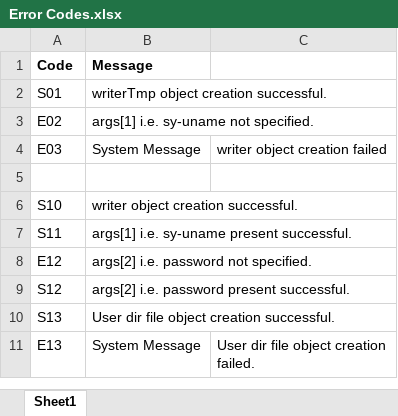
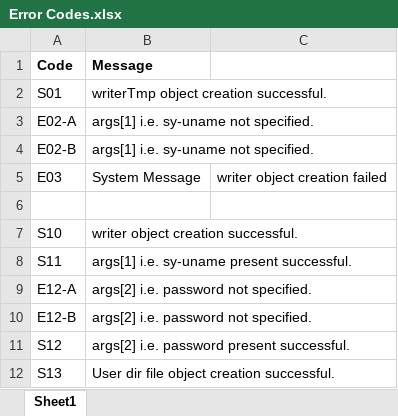
Before and after one commit to cdewidpst/DigitalSignature, an Excel workbook: resources/Error Codes.xlsx, sheet Sheet1, drawn as a sheet; only a part is shown; the shorter side is filled out with more unchanged rows; values as stored, in another font and other column widths than the file's, no borders; addresses are those after the commit; the diff names each change by its address in the sheet, - before the commit and + after, or states it on an @@ line.

Commit message:
minor error code resource file changes

```diff
--- a/resources/Error Codes.xlsx (sheet Sheet1)
+++ b/resources/Error Codes.xlsx (sheet Sheet1)
-A3 (Code): E02
+A3 (Code): E02-A
+row 4: E02-B | args[1] i.e. sy-uname not specified.
-A9 (Code): E12
+A9 (Code): E12-A
+row 10: E12-B | args[2] i.e. password not specified.
```
